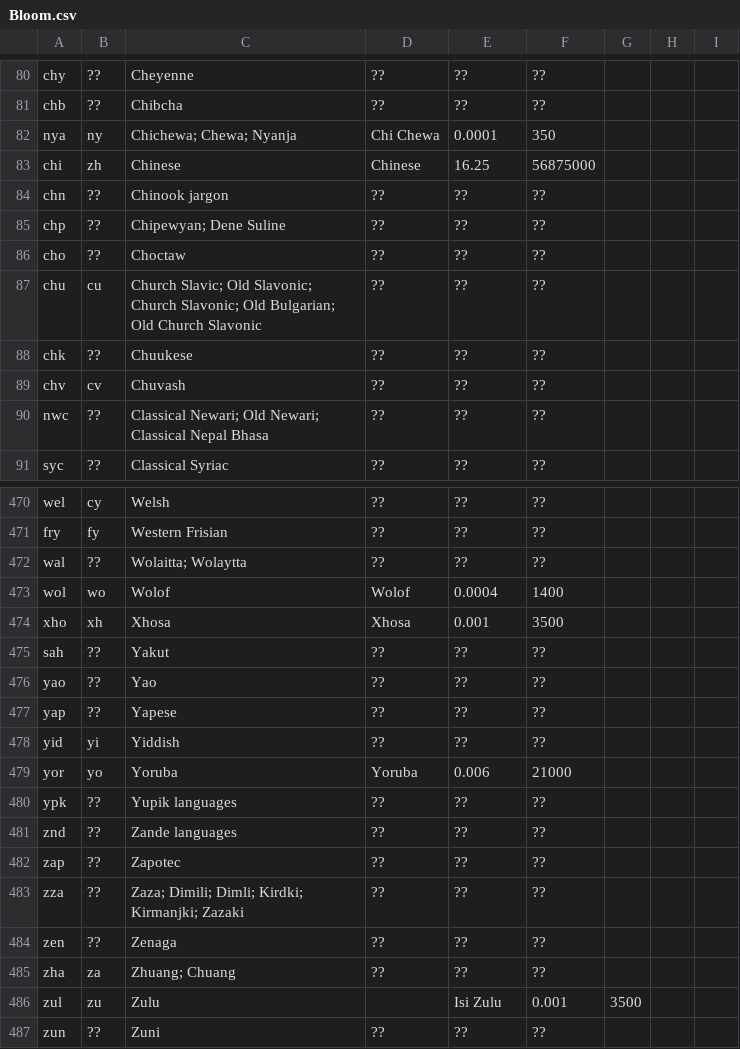
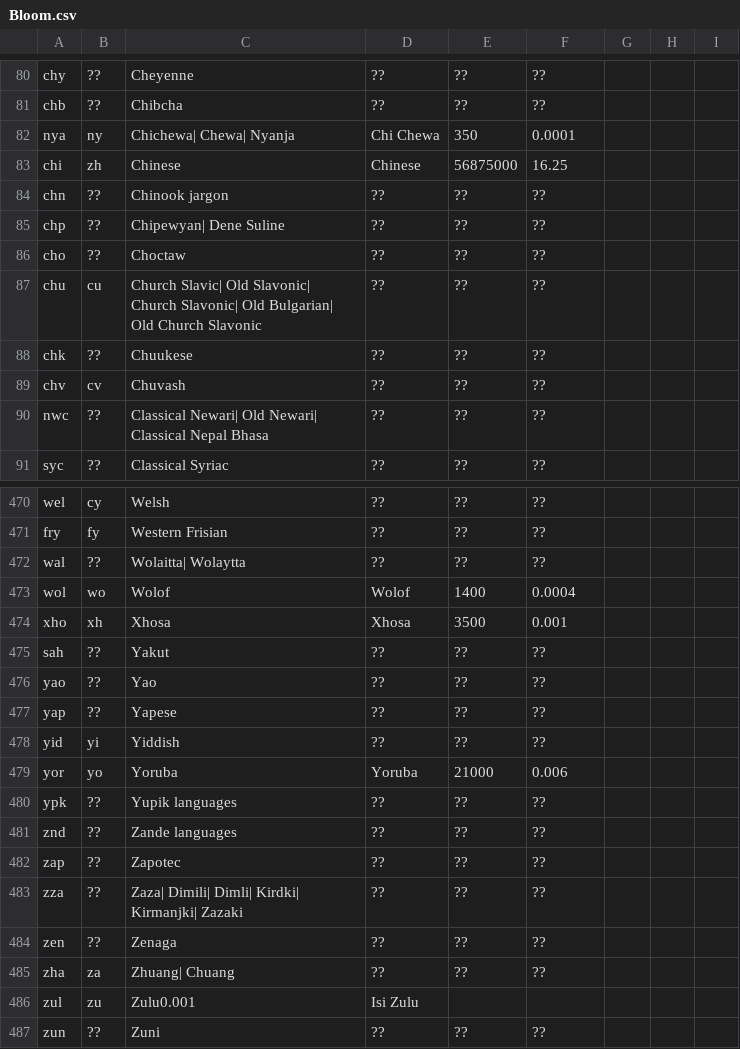
Before and after one commit to fyvo/MultilingualModelStatistics, a CSV file: models/Bloom.csv, drawn as a sheet; only a part is shown, gaps mark what is left out; the diff covers the shown part only.

Commit message:
Fixed order of fields for Bloom

```diff
--- a/models/Bloom.csv
+++ b/models/Bloom.csv
@@ -81,11 +81,11 @@ chy|??|Cheyenne|??|??|??
 chb|??|Chibcha|??|??|??
-nya|ny|Chichewa; Chewa; Nyanja|Chi Chewa|0.0001|350
-chi|zh|Chinese|Chinese|16.25|56875000
+nya|ny|"Chichewa| Chewa| Nyanja"|Chi Chewa|350|0.0001
+chi|zh|Chinese|Chinese|56875000|16.25
 chn|??|Chinook jargon|??|??|??
-chp|??|Chipewyan; Dene Suline|??|??|??
+chp|??|"Chipewyan| Dene Suline"|??|??|??
 cho|??|Choctaw|??|??|??
-chu|cu|Church Slavic; Old Slavonic; Church Slavonic; Old Bulgarian; Old Church Slavonic|??|??|??
+chu|cu|"Church Slavic| Old Slavonic| Church Slavonic| Old Bulgarian| Old Church Slavonic"|??|??|??
 chk|??|Chuukese|??|??|??
 chv|cv|Chuvash|??|??|??
-nwc|??|Classical Newari; Old Newari; Classical Nepal Bhasa|??|??|??
+nwc|??|"Classical Newari| Old Newari| Classical Nepal Bhasa"|??|??|??
 syc|??|Classical Syriac|??|??|??
@@ -471,5 +471,5 @@ wel|cy|Welsh|??|??|??
 fry|fy|Western Frisian|??|??|??
-wal|??|Wolaitta; Wolaytta|??|??|??
-wol|wo|Wolof|Wolof|0.0004|1400
-xho|xh|Xhosa|Xhosa|0.001|3500
+wal|??|"Wolaitta| Wolaytta"|??|??|??
+wol|wo|Wolof|Wolof|1400|0.0004
+xho|xh|Xhosa|Xhosa|3500|0.001
 sah|??|Yakut|??|??|??
@@ -478,3 +478,3 @@ yap|??|Yapese|??|??|??
 yid|yi|Yiddish|??|??|??
-yor|yo|Yoruba|Yoruba|0.006|21000
+yor|yo|Yoruba|Yoruba|21000|0.006
 ypk|??|Yupik languages|??|??|??
@@ -482,6 +482,6 @@ znd|??|Zande languages|??|??|??
 zap|??|Zapotec|??|??|??
-zza|??|Zaza; Dimili; Dimli; Kirdki; Kirmanjki; Zazaki|??|??|??
+zza|??|"Zaza| Dimili| Dimli| Kirdki| Kirmanjki| Zazaki"|??|??|??
 zen|??|Zenaga|??|??|??
-zha|za|Zhuang; Chuang|??|??|??
-zul|zu|Zulu||Isi Zulu|0.001|3500
+zha|za|"Zhuang| Chuang"|??|??|??
+zul|zu|Zulu0.001|Isi Zulu
 zun|??|Zuni|??|??|??
```
Also changed, not shown: 126 edited cells elsewhere in this file.
